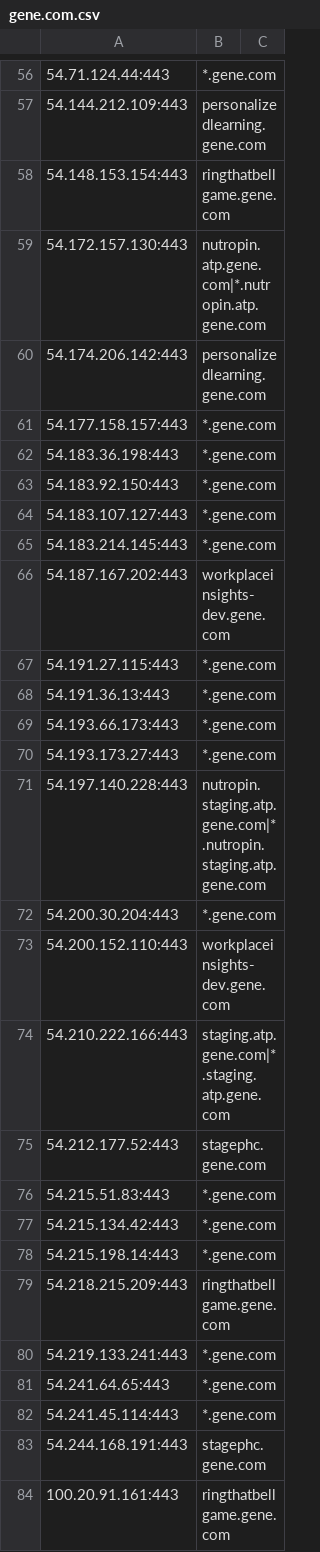
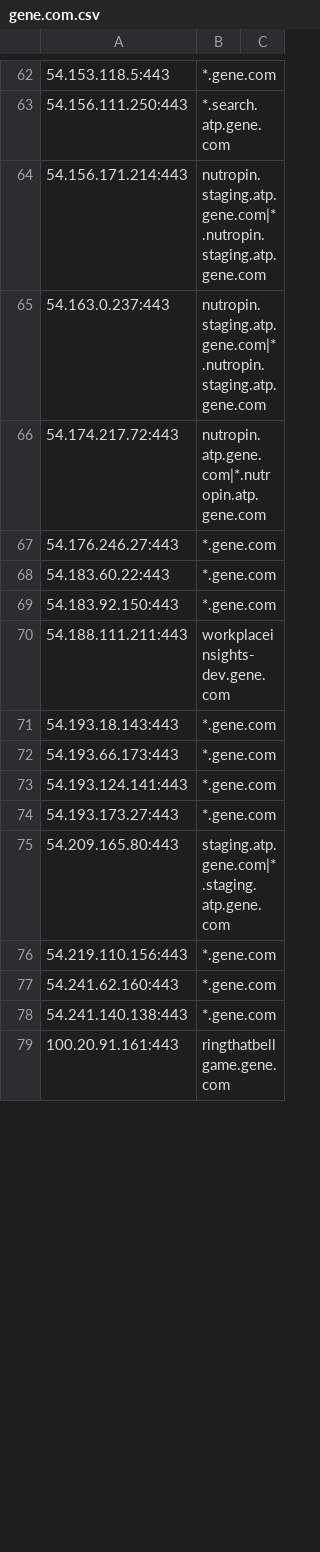
Before and after one commit to samueleng/cloud_data, a CSV file: outputs/kaeferjaeger/gene.com.csv, drawn as a sheet; only a part is shown, gaps mark what is left out; removed rows and columns are numbered as before the commit, all else as after; the diff covers the shown part only; the diff names each change by its address in the sheet, - before the commit and + after, or states it on an @@ line.

```diff
--- a/outputs/kaeferjaeger/gene.com.csv
+++ b/outputs/kaeferjaeger/gene.com.csv
-A62: 54.71.124.44:443
+A62: 54.153.118.5:443
-row 57: 54.144.212.109:443 | personalizedlearning.gene.com
-row 58: 54.148.153.154:443 | ringthatbellgame.gene.com
+row 63: 54.156.111.250:443 | *.search.atp.gene.com
+row 64: 54.156.171.214:443 | nutropin.staging.atp.gene.com|*.nutropin.staging.atp.gene.com
+row 65: 54.163.0.237:443 | nutropin.staging.atp.gene.com|*.nutropin.staging.atp.gene.com
-A66: 54.172.157.130:443
+A66: 54.174.217.72:443
-row 60: 54.174.206.142:443 | personalizedlearning.gene.com
-A67: 54.177.158.157:443
+A67: 54.176.246.27:443
-A68: 54.183.36.198:443
+A68: 54.183.60.22:443
-row 64: 54.183.107.127:443 | *.gene.com
-row 65: 54.183.214.145:443 | *.gene.com
-A70: 54.187.167.202:443
+A70: 54.188.111.211:443
-row 67: 54.191.27.115:443 | *.gene.com
-A71: 54.191.36.13:443
+A71: 54.193.18.143:443
+row 73: 54.193.124.141:443 | *.gene.com
-row 71: 54.197.140.228:443 | nutropin.staging.atp.gene.com|*.nutropin.staging.atp.gene.com
-row 72: 54.200.30.204:443 | *.gene.com
-row 73: 54.200.152.110:443 | workplaceinsights-dev.gene.com
-A75: 54.210.222.166:443
+A75: 54.209.165.80:443
-row 75: 54.212.177.52:443 | stagephc.gene.com
-row 76: 54.215.51.83:443 | *.gene.com
-row 77: 54.215.134.42:443 | *.gene.com
-A76: 54.215.198.14:443
+A76: 54.219.110.156:443
-row 79: 54.218.215.209:443 | ringthatbellgame.gene.com
-row 80: 54.219.133.241:443 | *.gene.com
-A77: 54.241.64.65:443
+A77: 54.241.62.160:443
-A78: 54.241.45.114:443
+A78: 54.241.140.138:443
-row 83: 54.244.168.191:443 | stagephc.gene.com
```
Also changed, not shown: 37 added rows, 27 removed rows and 7 edited cells elsewhere in this file, outputs/kaeferjaeger/roche-diagnostics.cn.csv, outputs/kaeferjaeger/roche.com.csv.
